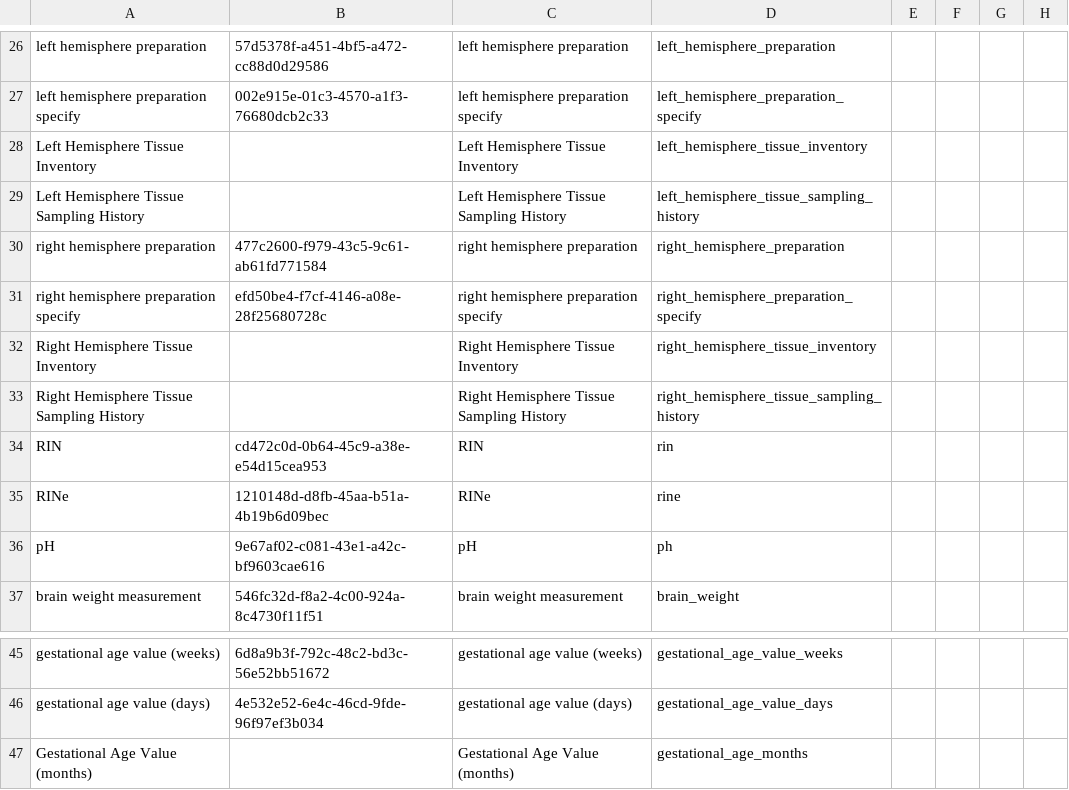
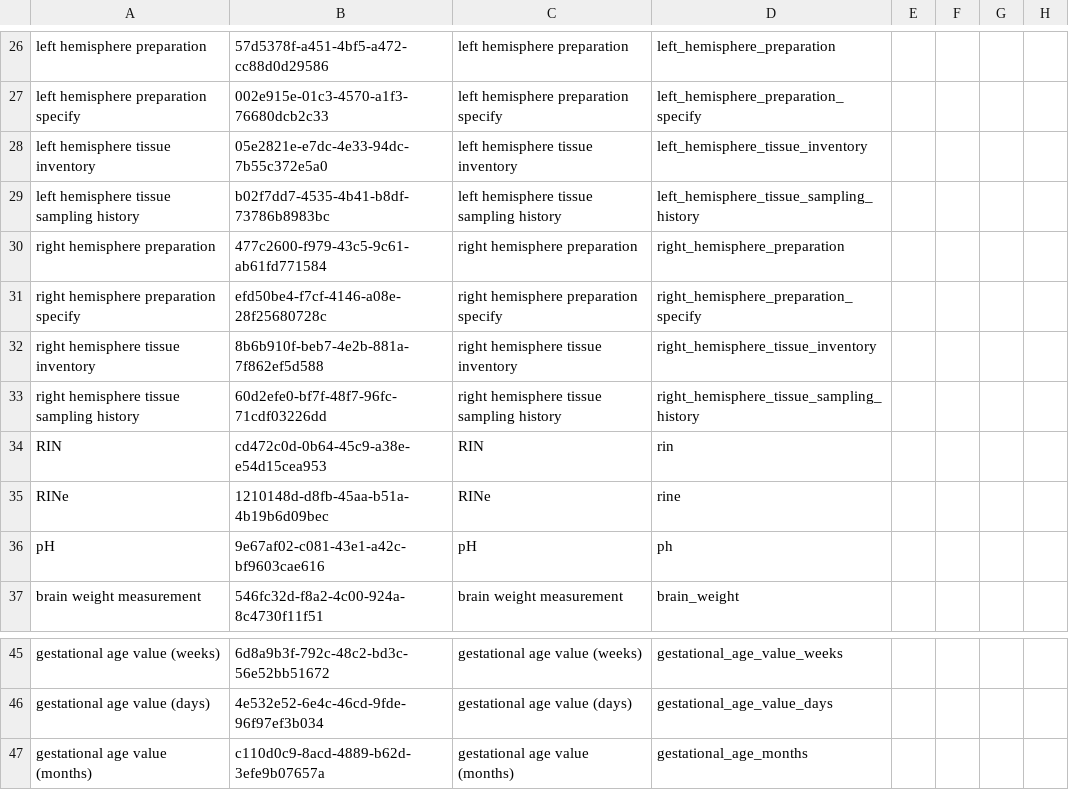
Before and after one commit to brain-bican/metadata-schemas, a CSV file: docs/schemas/Developing-Human-NHP-Tissue-Metadata/Dev Human.csv, drawn as a sheet; only a part is shown, gaps mark what is left out; the diff names each change by its address in the sheet, - before the commit and + after, or states it on an @@ line.

Commit message:
adding new UUIDs for new fields

```diff
--- a/docs/schemas/Developing-Human-NHP-Tissue-Metadata/Dev Human.csv
+++ b/docs/schemas/Developing-Human-NHP-Tissue-Metadata/Dev Human.csv
-A28: Left Hemisphere Tissue Inventory
+A28: left hemisphere tissue inventory
-B28: (empty)
+B28: 05e2821e-e7dc-4e33-94dc-7b55c372e5a0
-C28: Left Hemisphere Tissue Inventory
+C28: left hemisphere tissue inventory
-A29: Left Hemisphere Tissue Sampling History
+A29: left hemisphere tissue sampling history
-B29: (empty)
+B29: b02f7dd7-4535-4b41-b8df-73786b8983bc
-C29: Left Hemisphere Tissue Sampling History
+C29: left hemisphere tissue sampling history
-A32: Right Hemisphere Tissue Inventory
+A32: right hemisphere tissue inventory
-B32: (empty)
+B32: 8b6b910f-beb7-4e2b-881a-7f862ef5d588
-C32: Right Hemisphere Tissue Inventory
+C32: right hemisphere tissue inventory
-A33: Right Hemisphere Tissue Sampling History
+A33: right hemisphere tissue sampling history
-B33: (empty)
+B33: 60d2efe0-bf7f-48f7-96fc-71cdf03226dd
-C33: Right Hemisphere Tissue Sampling History
+C33: right hemisphere tissue sampling history
-A47: Gestational Age Value (months)
+A47: gestational age value (months)
-B47: (empty)
+B47: c110d0c9-8acd-4889-b62d-3efe9b07657a
-C47: Gestational Age Value (months)
+C47: gestational age value (months)
```
